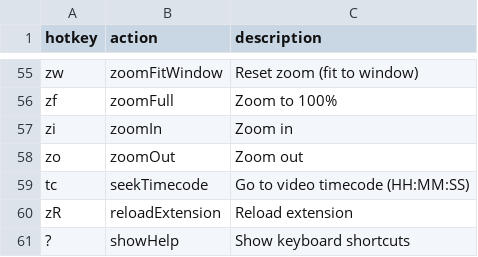
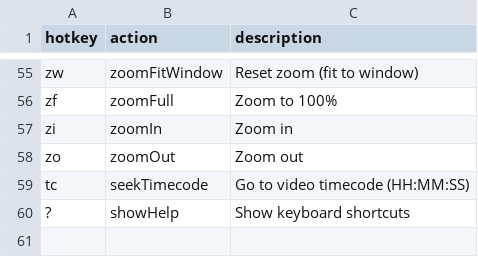
Before and after one commit to seriiserii825/bs-vimium-c, a CSV file: maps.csv, drawn as a sheet; only a part is shown, gaps mark what is left out.

```diff
--- a/maps.csv
+++ b/maps.csv
@@ -59,3 +59,2 @@ zo,zoomOut,Zoom out
 tc,seekTimecode,Go to video timecode (HH:MM:SS)
-zR,reloadExtension,Reload extension
 ?,showHelp,Show keyboard shortcuts
```
Also changed, not shown: 4 other files.
